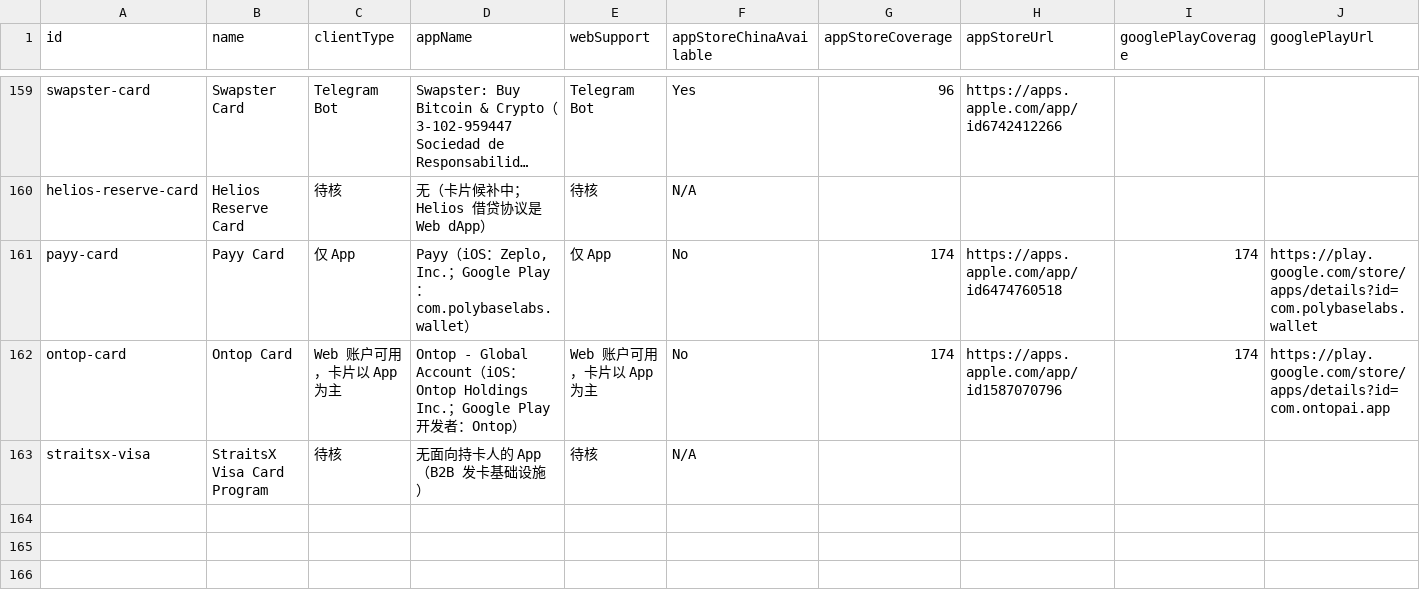
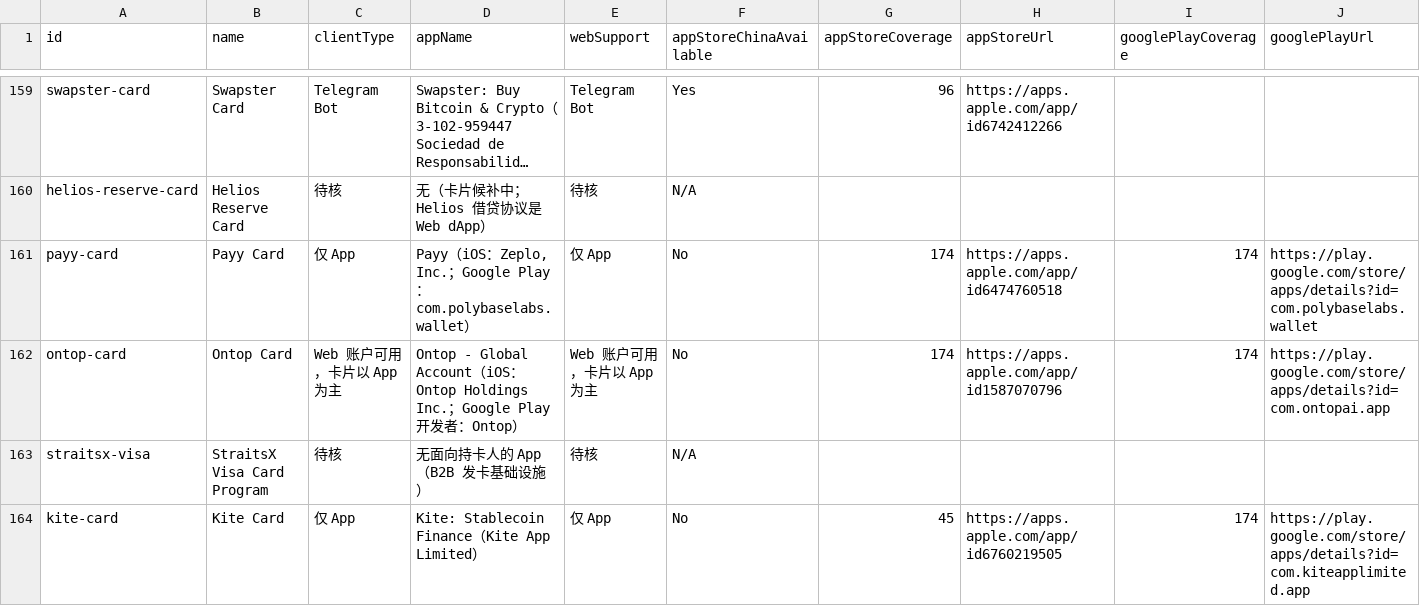
Before and after one commit to liam1024-tech/awesome-crypto-cards, a CSV file: data/app-privacy-matrix.csv, drawn as a sheet; only a part is shown, gaps mark what is left out; long unchanged cells end in …; rows hold the shown columns only; the diff names each change by its address in the sheet, - before the commit and + after, or states it on an @@ line.

Commit message:
sync: add Kite Card app and data privacy compliance profile

```diff
--- a/data/app-privacy-matrix.csv
+++ b/data/app-privacy-matrix.csv
+row 164: kite-card | Kite Card | 仅 App | Kite: Stablecoin Finance（Kite App Limited） | 仅 App | No | 45 | https://apps.apple.com/app/id6760219505 | 174 | https://play.google.com/store/apps/details?id=com.kiteapplimited.app
```
Also changed, not shown: 2 other files.
